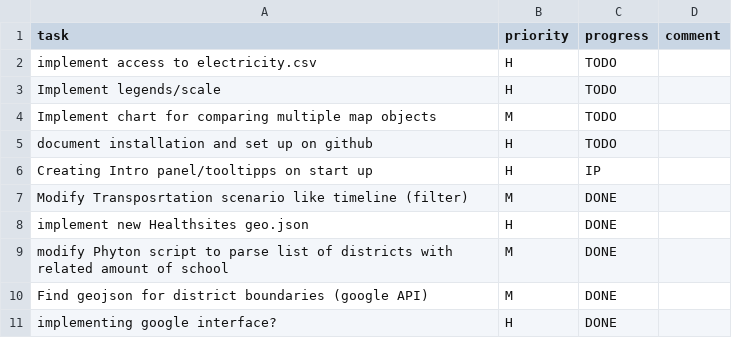
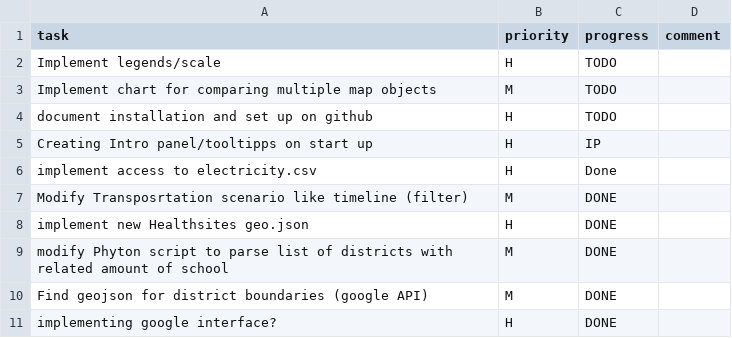
Before and after one commit to MrOrange1992/VisualGhana, a CSV file: tasks.csv, drawn as a sheet; only a part is shown.

Commit message:
implemented access to electricity line chart

```diff
--- a/tasks.csv
+++ b/tasks.csv
@@ -1,3 +1,2 @@
 task,priority,progress,comment,
-implement access to electricity.csv,H,TODO,,
 Implement legends/scale,H,TODO,,
@@ -6,2 +5,3 @@ document installation and set up on github,H,TODO,,
 Creating Intro panel/tooltipps on start up,H,IP,,
+implement access to electricity.csv,H,Done,,
 Modify Transposrtation scenario like timeline (filter),M,DONE,,
```
Also changed, not shown: 4 other files.
